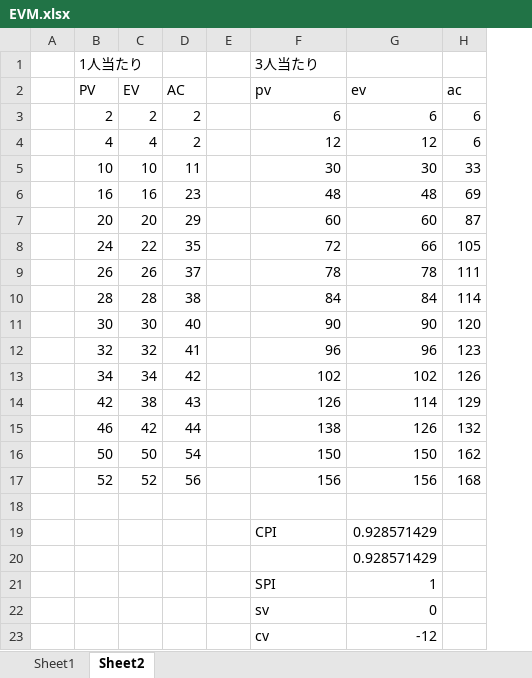
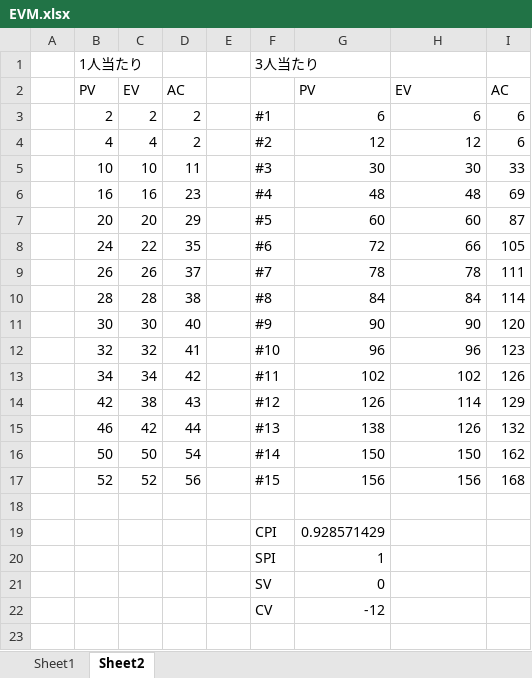
Before and after one commit to tomoyukikondo/yabukiC2017, an Excel workbook: EVM.xlsx, sheet Sheet2, drawn as a sheet; values as stored, in another font and other column widths than the file's, no borders; charts and pictures not drawn; removed rows and columns are numbered as before the commit, all else as after; the diff names each change by its address in the sheet, - before the commit and + after, or states it on an @@ line.

```diff
--- a/EVM.xlsx (sheet Sheet2)
+++ b/EVM.xlsx (sheet Sheet2)
+column F, rows 1-17: 3人当たり |  | #1 | #2 | #3 | #4 | #5 | #6 | #7 | #8 | #9 | #10 | #11 | #12 | #13 | #14 | #15
-G1: 3人当たり
+G1: (empty)
-G2: pv
+G2: PV
-H2: ev
+H2: EV
-I2: ac
+I2: AC
-row 19:  |  |  |  |  | CPI | 0.928571429
-row 20:  |  |  |  |  |  | 0.928571429
-row 21:  |  |  |  |  | SPI | 1
-row 22:  |  |  |  |  | sv | 0
-row 23:  |  |  |  |  | cv | -12
+row 19:  |  |  |  |  | CPI | 0.928571429
+row 20:  |  |  |  |  | SPI | 1
+row 21:  |  |  |  |  | SV | 0
+row 22:  |  |  |  |  | CV | -12
```
Also changed, not shown: charts or pictures, PM演習_設計書_矢吹C.xlsx, 1 other file.
